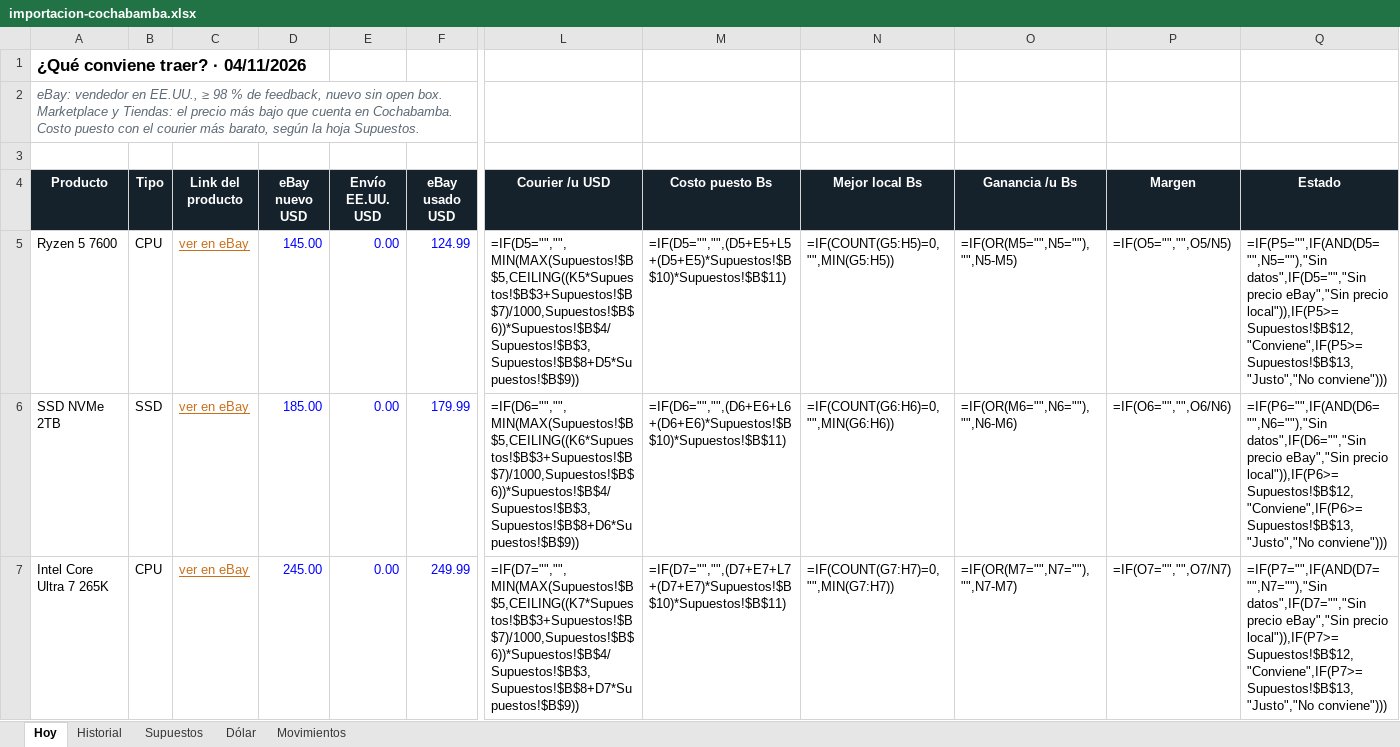
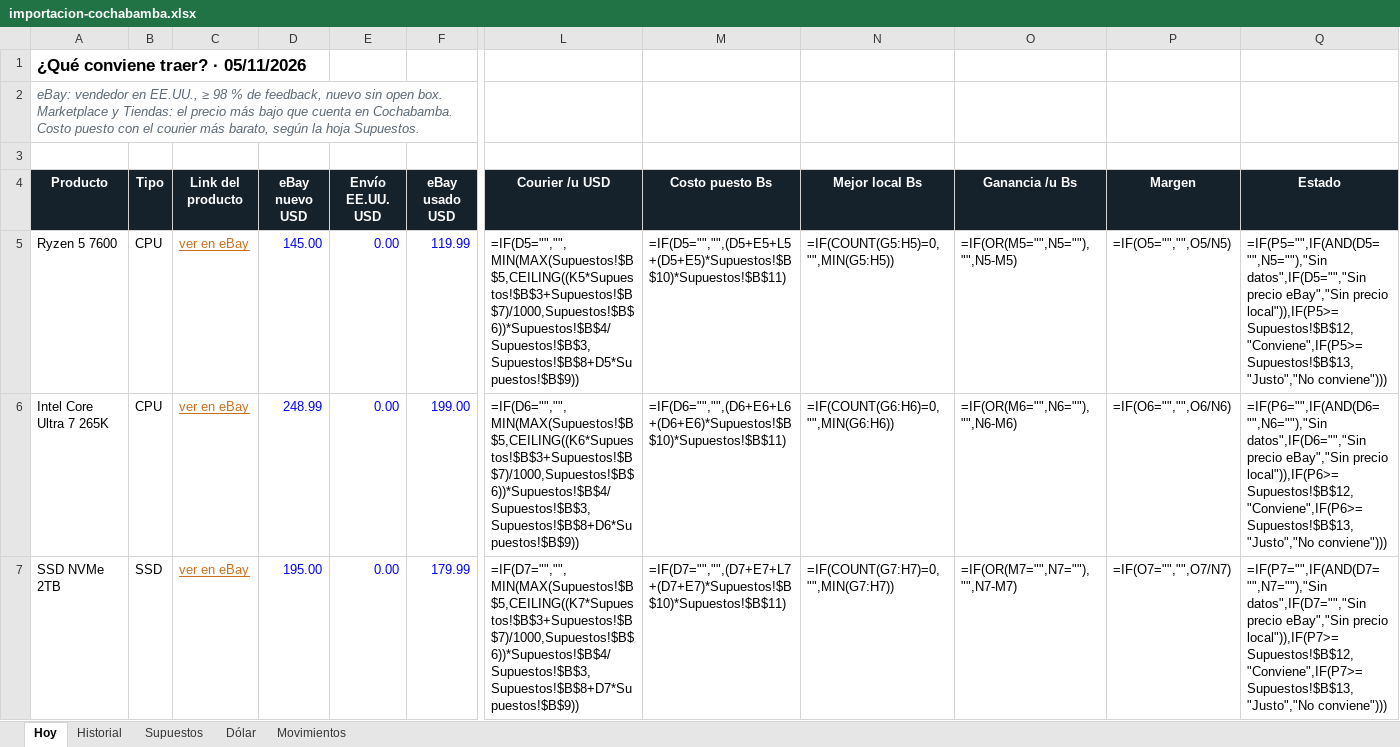
Before and after one commit to Santi491/Claude-, an Excel workbook: importacion-cochabamba.xlsx, sheet Hoy, drawn as a sheet; only a part is shown, gaps mark what is left out; values as stored, in another font and other column widths than the file's, no borders; formulas without a stored value are shown as written; conditional formats and table styles not drawn; removed rows and columns are numbered as before the commit, all else as after; rows hold the shown columns only; the diff covers the shown part only; the diff names each change by its address in the sheet, - before the commit and + after, or states it on an @@ line.

```diff
--- a/importacion-cochabamba.xlsx (sheet Hoy)
+++ b/importacion-cochabamba.xlsx (sheet Hoy)
-A1 (Producto): ¿Qué conviene traer? · 04/11/2026
+A1 (Producto): ¿Qué conviene traer? · 05/11/2026
-F5 (eBay usado USD): 124.99
+F5 (eBay usado USD): 119.99
+row 6: Intel Core Ultra 7 265K | CPU | ver en eBay | 248.99 | 0.00 | 199.00 | =IF(D6="","",MIN(MAX(Supuestos!$B$5,CEILING((K6*Supuestos!$B$3+Supuestos!$B$7)/1000,Supuestos!$B$6))*Supuestos!$B$4/Supuestos!$B$3,Supuestos!$B$8+D6*Supuestos!$B$9)) | =IF(D6="","",(D6+E6+L6+(D6+E6)*Supuestos!$B$10)*Supuestos!$B$11) | =IF(COUNT(G6:H6)=0,"",MIN(G6:H6)) | =IF(OR(M6="",N6=""),"",N6-M6) | =IF(O6="","",O6/N6) | =IF(P6="",IF(AND(D6="",N6=""),"Sin datos",IF(D6="","Sin precio eBay","Sin precio local")),IF(P6>=Supuestos!$B$12,"Conviene",IF(P6>=Supuestos!$B$13,"Justo","No conviene")))
-D7 (eBay nuevo USD): 185.00
+D7 (eBay nuevo USD): 195.00
-L7 (Courier /u USD): =IF(D6="","",MIN(MAX(Supuestos!$B$5,CEILING((K6*Supuestos!$B$3+Supuestos!$B$7)/1000,Supuestos!$B$6))*Supuestos!$B$4/Supuestos!$B$3,Supuestos!$B$8+D6*Supuestos!$B$9))
+L7 (Courier /u USD): =IF(D7="","",MIN(MAX(Supuestos!$B$5,CEILING((K7*Supuestos!$B$3+Supuestos!$B$7)/1000,Supuestos!$B$6))*Supuestos!$B$4/Supuestos!$B$3,Supuestos!$B$8+D7*Supuestos!$B$9))
-M7 (Costo puesto Bs): =IF(D6="","",(D6+E6+L6+(D6+E6)*Supuestos!$B$10)*Supuestos!$B$11)
+M7 (Costo puesto Bs): =IF(D7="","",(D7+E7+L7+(D7+E7)*Supuestos!$B$10)*Supuestos!$B$11)
-N7 (Mejor local Bs): =IF(COUNT(G6:H6)=0,"",MIN(G6:H6))
+N7 (Mejor local Bs): =IF(COUNT(G7:H7)=0,"",MIN(G7:H7))
-O7 (Ganancia /u Bs): =IF(OR(M6="",N6=""),"",N6-M6)
+O7 (Ganancia /u Bs): =IF(OR(M7="",N7=""),"",N7-M7)
-P7 (Margen): =IF(O6="","",O6/N6)
+P7 (Margen): =IF(O7="","",O7/N7)
-Q7 (Estado): =IF(P6="",IF(AND(D6="",N6=""),"Sin datos",IF(D6="","Sin precio eBay","Sin precio local")),IF(P6>=Supuestos!$B$12,"Conviene",IF(P6>=Supuestos!$B$13,"Justo","No conviene")))
+Q7 (Estado): =IF(P7="",IF(AND(D7="",N7=""),"Sin datos",IF(D7="","Sin precio eBay","Sin precio local")),IF(P7>=Supuestos!$B$12,"Conviene",IF(P7>=Supuestos!$B$13,"Justo","No conviene")))
-row 7: Intel Core Ultra 7 265K | CPU | ver en eBay | 245.00 | 0.00 | 249.99 | =IF(D7="","",MIN(MAX(Supuestos!$B$5,CEILING((K7*Supuestos!$B$3+Supuestos!$B$7)/1000,Supuestos!$B$6))*Supuestos!$B$4/Supuestos!$B$3,Supuestos!$B$8+D7*Supuestos!$B$9)) | =IF(D7="","",(D7+E7+L7+(D7+E7)*Supuestos!$B$10)*Supuestos!$B$11) | =IF(COUNT(G7:H7)=0,"",MIN(G7:H7)) | =IF(OR(M7="",N7=""),"",N7-M7) | =IF(O7="","",O7/N7) | =IF(P7="",IF(AND(D7="",N7=""),"Sin datos",IF(D7="","Sin precio eBay","Sin precio local")),IF(P7>=Supuestos!$B$12,"Conviene",IF(P7>=Supuestos!$B$13,"Justo","No conviene")))
```
Also changed, not shown: 12 edited cells elsewhere in this sheet, sheet Historial, sheet Movimientos, sheet Dólar, 14 other files.
